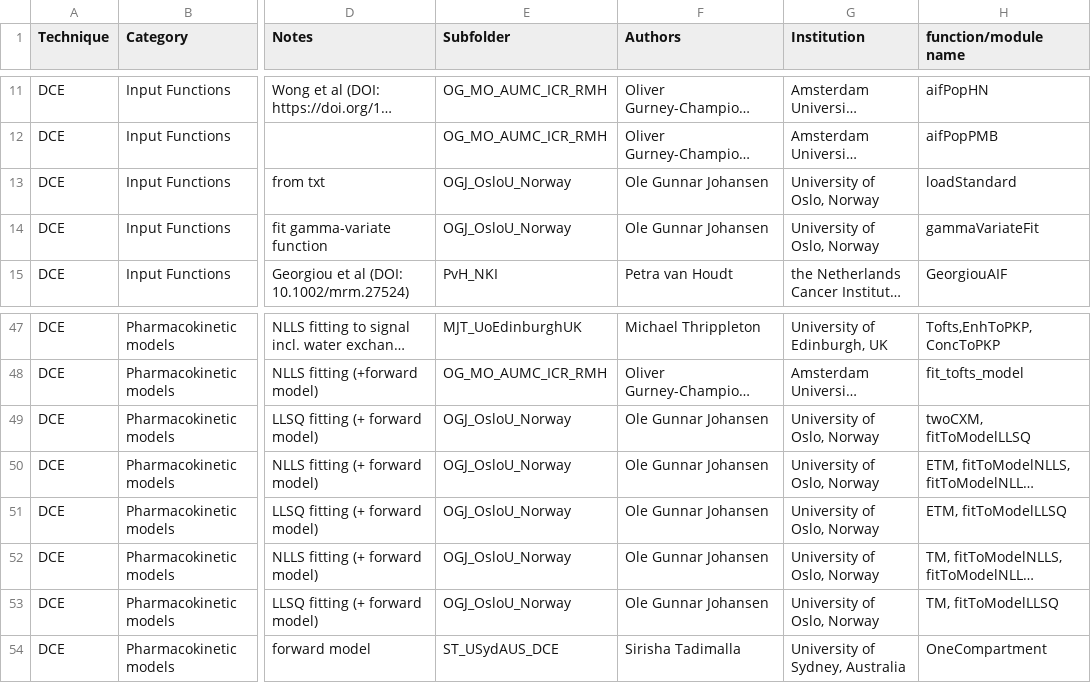
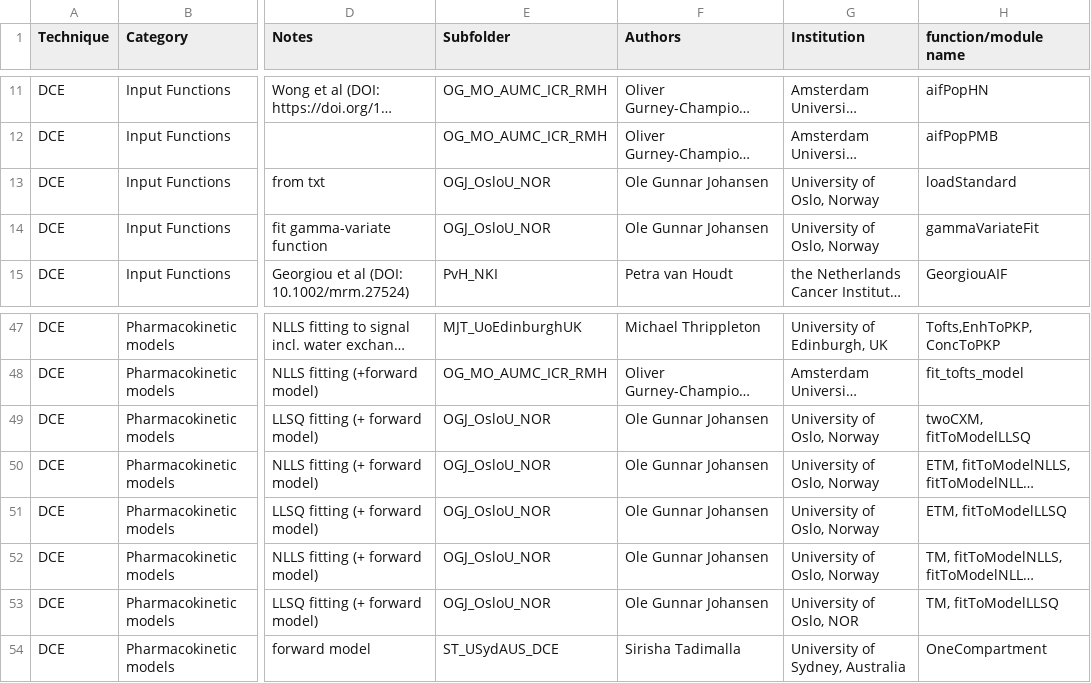
Before and after one commit to OSIPI/DCE-DSC-MRI_CodeCollection, a CSV file: doc/code_contributions_record.csv, drawn as a sheet; only a part is shown, gaps mark what is left out; long unchanged cells end in …; the diff names each change by its address in the sheet, - before the commit and + after, or states it on an @@ line.

```diff
--- a/doc/code_contributions_record.csv
+++ b/doc/code_contributions_record.csv
-E13:E14 (Subfolder): OGJ_OsloU_Norway
+E13:E14 (Subfolder): OGJ_OsloU_NOR
-E49:E53 (Subfolder): OGJ_OsloU_Norway
+E49:E53 (Subfolder): OGJ_OsloU_NOR
-G53 (Institution): University of Oslo, Norway
+G53 (Institution): University of Oslo, NOR
```
Also changed, not shown: 1 other file.
